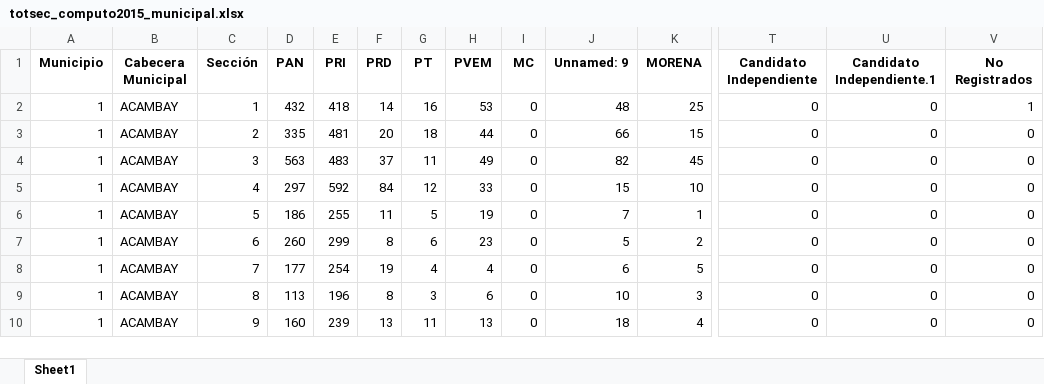
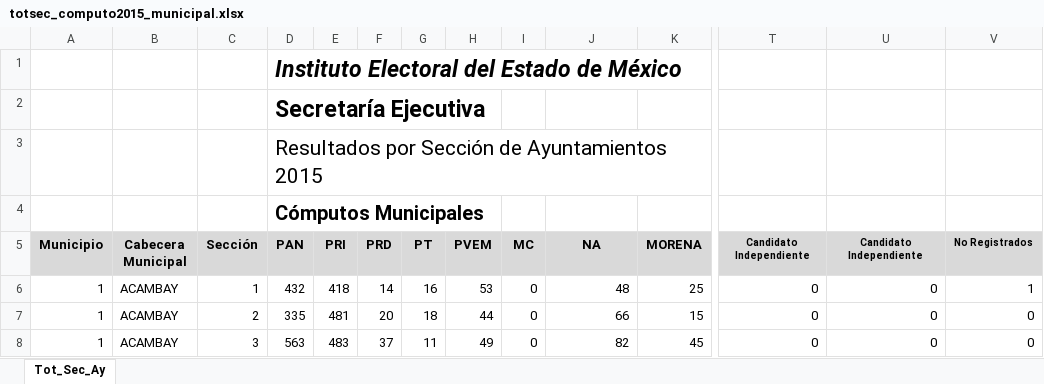
Before and after one commit to Ivancirijillo/app, an Excel workbook: static/archivos/totsec_computo2015_municipal.xlsx, sheet Tot_Sec_Ay, drawn as a sheet; only a part is shown, gaps mark what is left out; the shorter side is filled out with more unchanged rows; values as stored, in another font and other column widths than the file's, no borders; charts and pictures not drawn; addresses are those after the commit; rows hold the shown columns only; the diff covers the shown part only; the diff names each change by its address in the sheet, - before the commit and + after, or states it on an @@ line.

```diff
--- a/static/archivos/totsec_computo2015_municipal.xlsx (sheet Tot_Sec_Ay)
+++ b/static/archivos/totsec_computo2015_municipal.xlsx (sheet Tot_Sec_Ay)
-sheet tab: Sheet1
+sheet tab: Tot_Sec_Ay
+row 1:  |  |  | Instituto Electoral del Estado de México
+row 2:  |  |  | Secretaría Ejecutiva
+row 3:  |  |  | Resultados por Sección de Ayuntamientos 2015
+row 4:  |  |  | Cómputos Municipales
-A5:V5 fill: none
+A5:V5 fill: #D9D9D9
-J5: Unnamed: 9
+J5: NA
@@ T5:V5 text size: smaller @@
-U5: Candidato Independiente.1
+U5: Candidato Independiente
```
Also changed, not shown: cell formats elsewhere in this sheet, charts or pictures, 2 other files.
